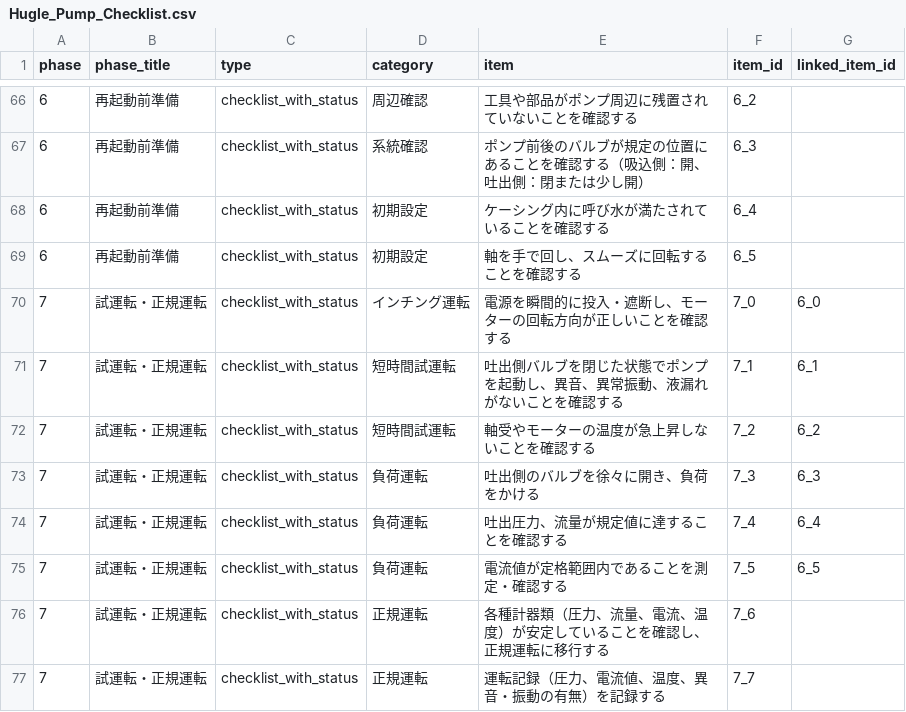
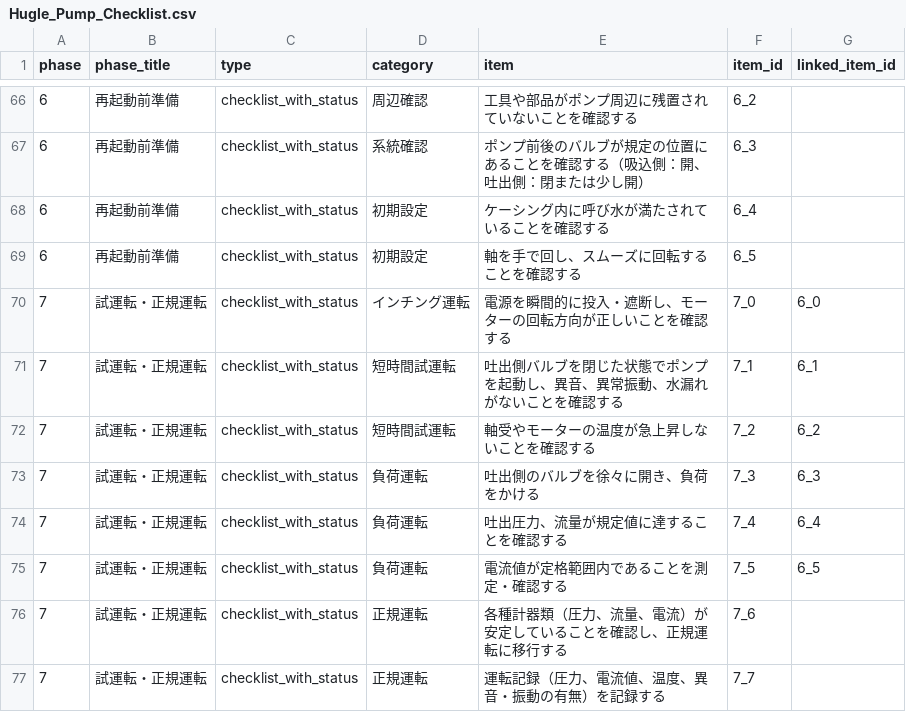
Before and after one commit to kazuhiko2011-ctrl/sanyo-nagoya-maintenance, a CSV file: Hugle_Pump_Checklist.csv, drawn as a sheet; only a part is shown, gaps mark what is left out; the diff covers the shown part only.

```diff
--- a/Hugle_Pump_Checklist.csv
+++ b/Hugle_Pump_Checklist.csv
@@ -70,3 +70,3 @@ phase,phase_title,type,category,item,item_id,linked_item_id
 7,試運転・正規運転,checklist_with_status,インチング運転,電源を瞬間的に投入・遮断し、モーターの回転方向が正しいことを確認する,7_0,6_0,
-7,試運転・正規運転,checklist_with_status,短時間試運転,吐出側バルブを閉じた状態でポンプを起動し、異音、異常振動、液漏れがないことを確認する,7_1,6_1,
+7,試運転・正規運転,checklist_with_status,短時間試運転,吐出側バルブを閉じた状態でポンプを起動し、異音、異常振動、水漏れがないことを確認する,7_1,6_1,
 7,試運転・正規運転,checklist_with_status,短時間試運転,軸受やモーターの温度が急上昇しないことを確認する,7_2,6_2,
@@ -75,3 +75,3 @@ phase,phase_title,type,category,item,item_id,linked_item_id
 7,試運転・正規運転,checklist_with_status,負荷運転,電流値が定格範囲内であることを測定・確認する,7_5,6_5,
-7,試運転・正規運転,checklist_with_status,正規運転,各種計器類（圧力、流量、電流、温度）が安定していることを確認し、正規運転に移行する,7_6,
+7,試運転・正規運転,checklist_with_status,正規運転,各種計器類（圧力、流量、電流）が安定していることを確認し、正規運転に移行する,7_6,
 7,試運転・正規運転,checklist_with_status,正規運転,運転記録（圧力、電流値、温度、異音・振動の有無）を記録する,7_7,
```
Also changed, not shown: 16 edited cells elsewhere in this file, DCS_Checklist.csv, canned_pump_checklist.csv, 3 other files.
